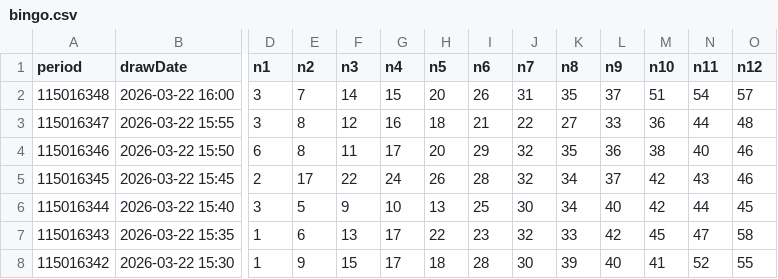
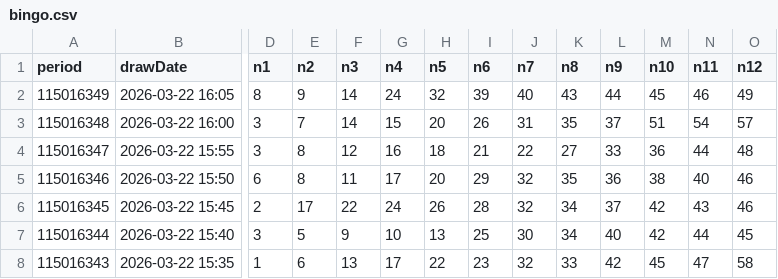
Before and after one commit to guotang96-creator/taiwan-lottery-predictor, a CSV file: docs/raw_data/bingo.csv, drawn as a sheet; only a part is shown, gaps mark what is left out; the shorter side is filled out with more unchanged rows; rows hold the shown columns only; the diff names each change by its address in the sheet, - before the commit and + after, or states it on an @@ line.

```diff
--- a/docs/raw_data/bingo.csv
+++ b/docs/raw_data/bingo.csv
+row 2: 115016349 | 2026-03-22 16:05 | 8 | 9 | 14 | 24 | 32 | 39 | 40 | 43 | 44 | 45 | 46 | 49
```
Also changed, not shown: 7 other files.
